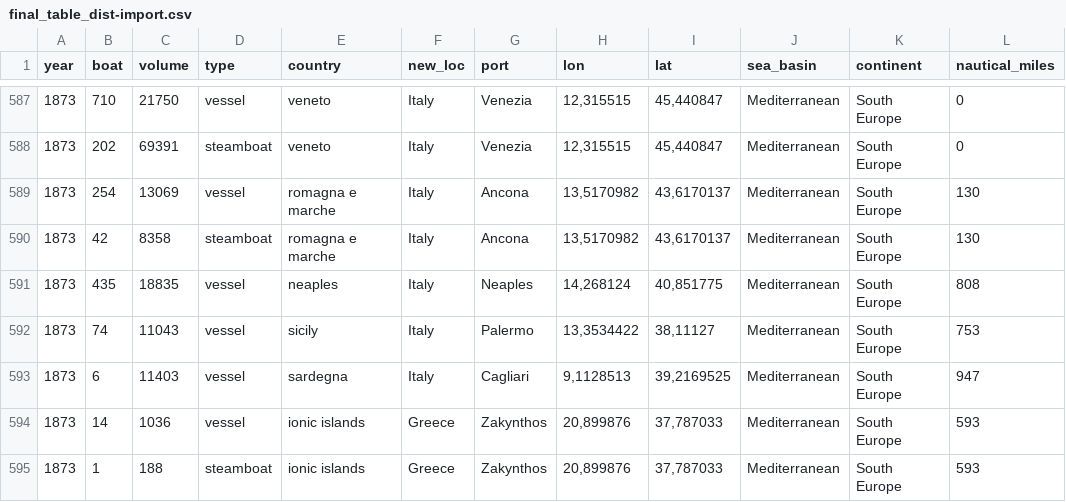
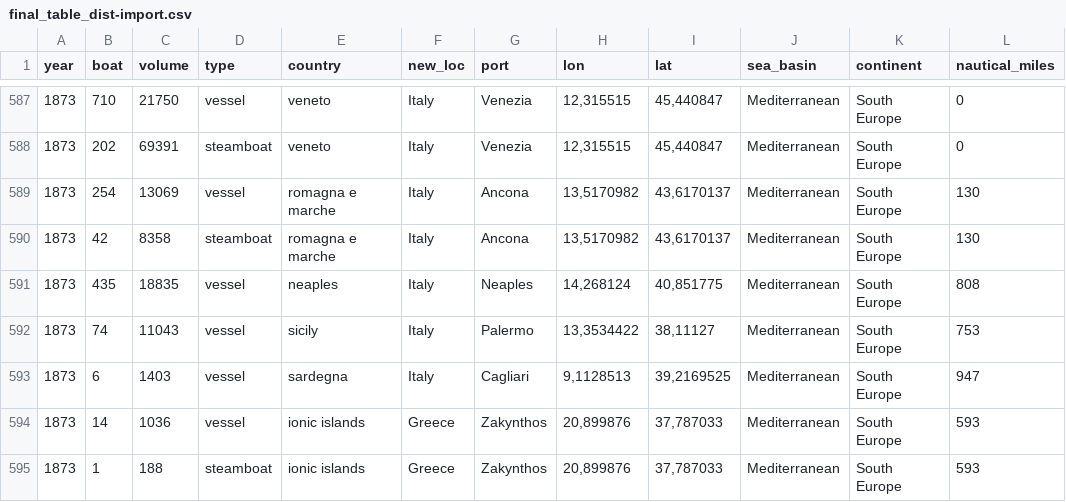
Before and after one commit to simoncarrignon/trieste-lens, a CSV file: final_table_dist-import.csv, drawn as a sheet; only a part is shown, gaps mark what is left out.

Commit message:
correct sardegna volume in 1873 11403 -> 1403

```diff
--- a/final_table_dist-import.csv
+++ b/final_table_dist-import.csv
@@ -592,3 +592,3 @@
 1873,"74",11043,"vessel","sicily","Italy","Palermo","13,3534422","38,11127","Mediterranean","South Europe",753
-1873,"6",11403,"vessel","sardegna","Italy","Cagliari","9,1128513","39,2169525","Mediterranean","South Europe",947
+1873,"6",1403,"vessel","sardegna","Italy","Cagliari","9,1128513","39,2169525","Mediterranean","South Europe",947
 1873,"14",1036,"vessel","ionic islands","Greece","Zakynthos","20,899876","37,787033","Mediterranean","South Europe",593
```
